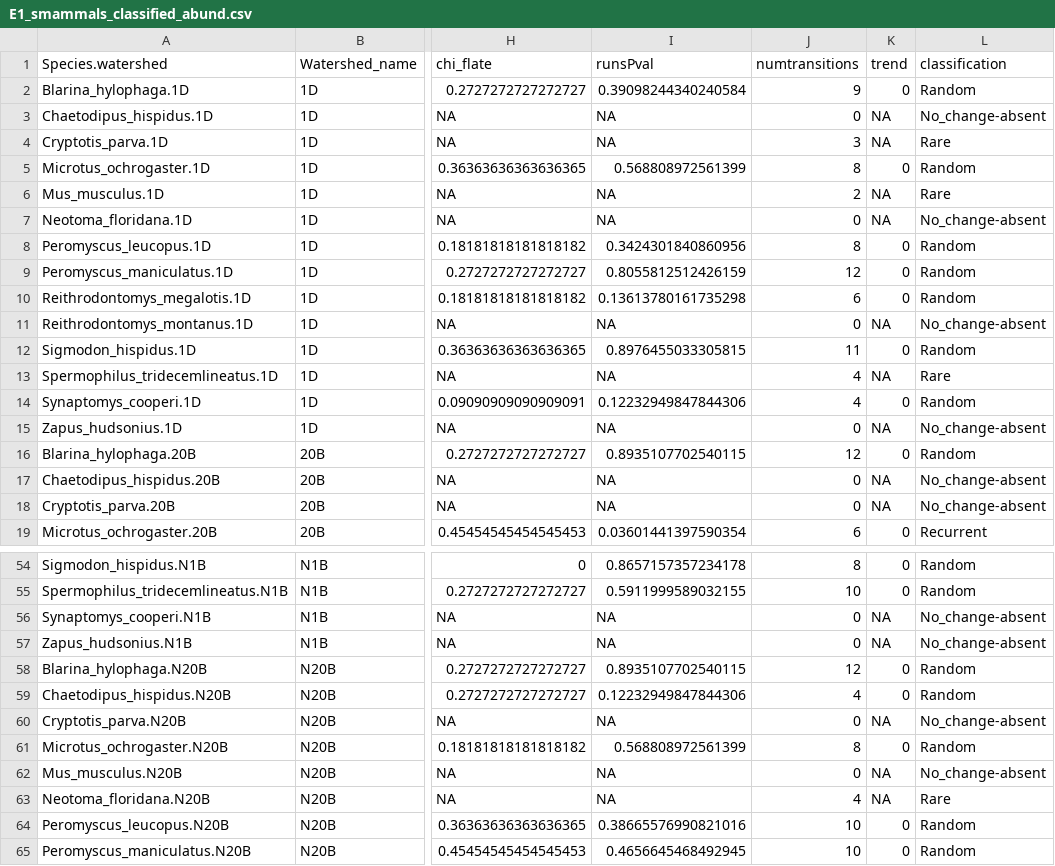
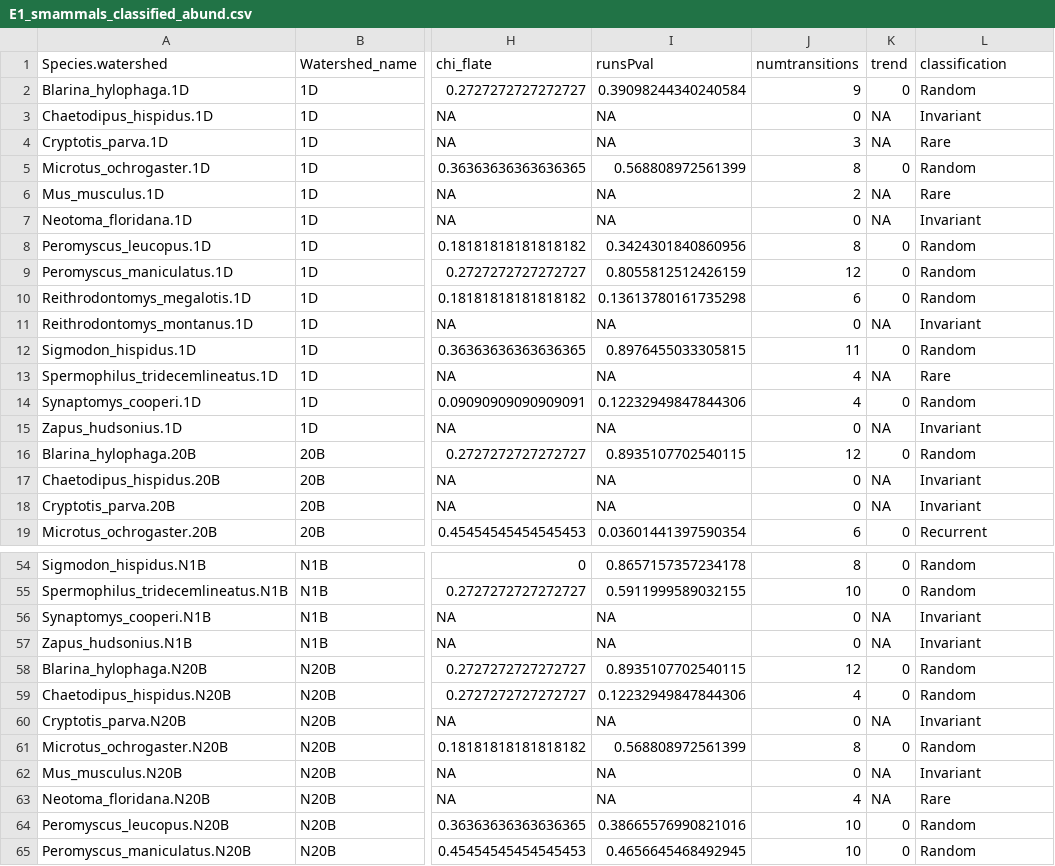
Before and after one commit to sarahsupp/KNZ-incidence, a CSV file: Datasets/E1_output_data/E1_smammals/E1_smammals_classified_abund.csv, drawn as a sheet; only a part is shown, gaps mark what is left out; the diff covers the shown part only; the diff names each change by its address in the sheet, - before the commit and + after, or states it on an @@ line.

Commit message:
adds tables for abundance classifications across watersheds for all taxa

```diff
--- a/Datasets/E1_output_data/E1_smammals/E1_smammals_classified_abund.csv
+++ b/Datasets/E1_output_data/E1_smammals/E1_smammals_classified_abund.csv
-L3 (classification): No_change-absent
+L3 (classification): Invariant
-L7 (classification): No_change-absent
+L7 (classification): Invariant
-L11 (classification): No_change-absent
+L11 (classification): Invariant
-L15 (classification): No_change-absent
+L15 (classification): Invariant
-L17:L18 (classification): No_change-absent
+L17:L18 (classification): Invariant
-L56:L57 (classification): No_change-absent
+L56:L57 (classification): Invariant
-L60 (classification): No_change-absent
+L60 (classification): Invariant
-L62 (classification): No_change-absent
+L62 (classification): Invariant
```
Also changed, not shown: 8 edited cells elsewhere in this file, 1 other file.
